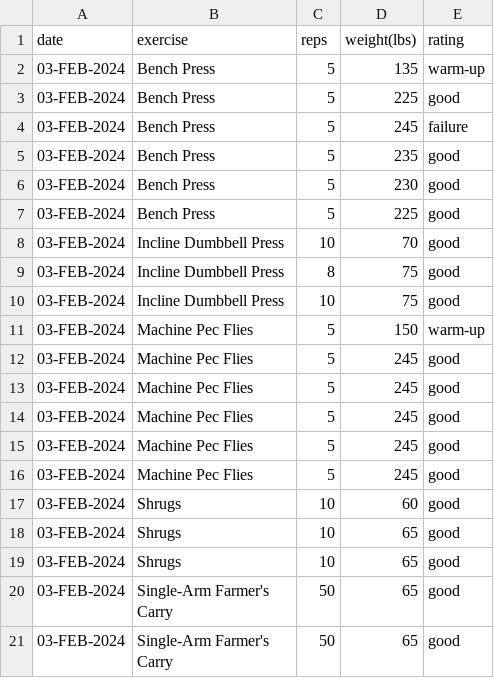
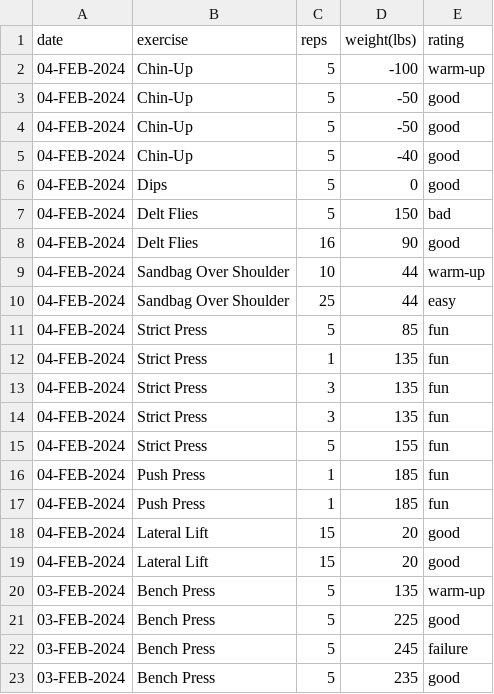
Before and after one commit to EricLeFort/ExerciseLog, a CSV file: data/weight_training_sets.csv, drawn as a sheet; only a part is shown; the shorter side is filled out with more unchanged rows; the diff covers the shown part only; the diff names each change by its address in the sheet, - before the commit and + after, or states it on an @@ line.

```diff
--- a/data/weight_training_sets.csv
+++ b/data/weight_training_sets.csv
+row 2: 04-FEB-2024 | Chin-Up | 5 | -100 | warm-up
+row 3: 04-FEB-2024 | Chin-Up | 5 | -50 | good
+row 4: 04-FEB-2024 | Chin-Up | 5 | -50 | good
+row 5: 04-FEB-2024 | Chin-Up | 5 | -40 | good
+row 6: 04-FEB-2024 | Dips | 5 | 0 | good
+row 7: 04-FEB-2024 | Delt Flies | 5 | 150 | bad
+row 8: 04-FEB-2024 | Delt Flies | 16 | 90 | good
+row 9: 04-FEB-2024 | Sandbag Over Shoulder | 10 | 44 | warm-up
+row 10: 04-FEB-2024 | Sandbag Over Shoulder | 25 | 44 | easy
+row 11: 04-FEB-2024 | Strict Press | 5 | 85 | fun
+row 12: 04-FEB-2024 | Strict Press | 1 | 135 | fun
+row 13: 04-FEB-2024 | Strict Press | 3 | 135 | fun
+row 14: 04-FEB-2024 | Strict Press | 3 | 135 | fun
+row 15: 04-FEB-2024 | Strict Press | 5 | 155 | fun
+row 16: 04-FEB-2024 | Push Press | 1 | 185 | fun
+row 17: 04-FEB-2024 | Push Press | 1 | 185 | fun
+row 18: 04-FEB-2024 | Lateral Lift | 15 | 20 | good
+row 19: 04-FEB-2024 | Lateral Lift | 15 | 20 | good
```
Also changed, not shown: 12 added rows elsewhere in this file, data/preds/resting_heart_rate_trendline.csv, data/preds/weight_trendline.csv, 54 other files.
